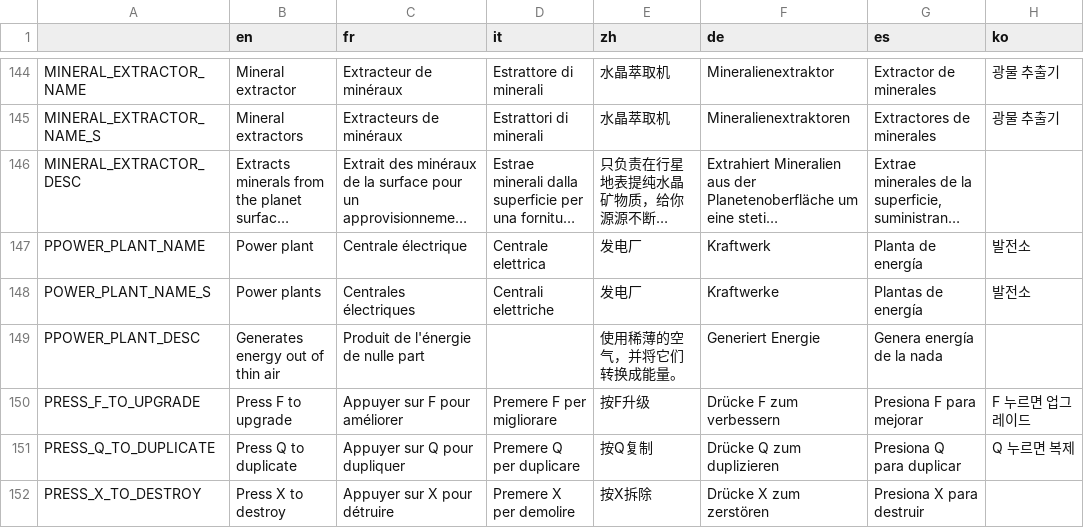
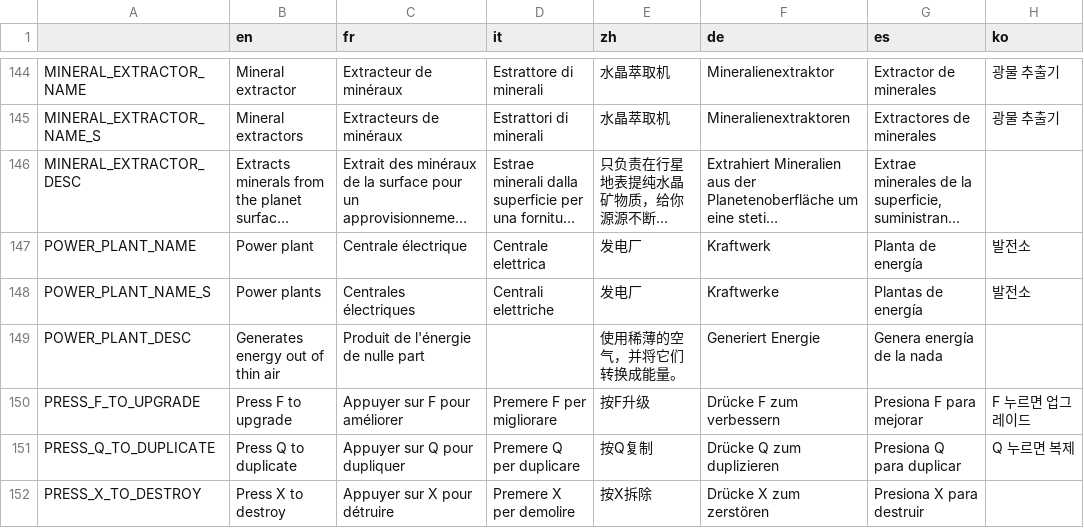
Before and after one commit to Apple0726/helixteus-3, a CSV file: Text/HX3 localization - Sheet1.csv, drawn as a sheet; only a part is shown, gaps mark what is left out; long unchanged cells end in …; the diff names each change by its address in the sheet, - before the commit and + after, or states it on an @@ line.

```diff
--- a/Text/HX3 localization - Sheet1.csv
+++ b/Text/HX3 localization - Sheet1.csv
-A147: PPOWER_PLANT_NAME
+A147: POWER_PLANT_NAME
-A149: PPOWER_PLANT_DESC
+A149: POWER_PLANT_DESC
```
Also changed, not shown: 18 other files.
